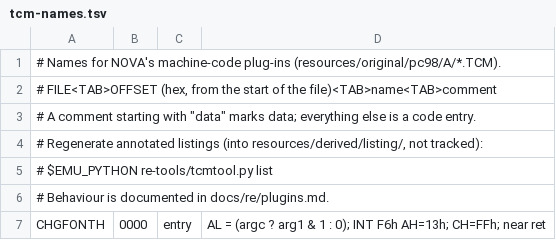
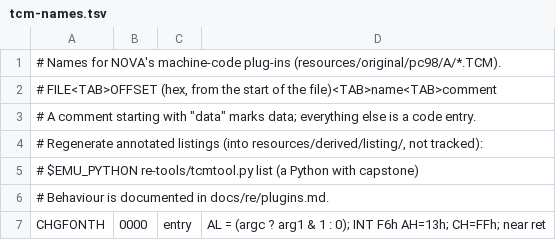
Before and after one commit to slimeyjoe/adv98x, a TSV file: docs/re/listing/tcm-names.tsv, drawn as a sheet; only a part is shown.

```diff
--- a/docs/re/listing/tcm-names.tsv
+++ b/docs/re/listing/tcm-names.tsv
@@ -4,3 +4,3 @@
 # Regenerate annotated listings (into resources/derived/listing/, not tracked):
-#     $EMU_PYTHON re-tools/tcmtool.py list
+#     $EMU_PYTHON re-tools/tcmtool.py list   (a Python with capstone)
 # Behaviour is documented in docs/re/plugins.md.
```
Also changed, not shown: 13 other files.
